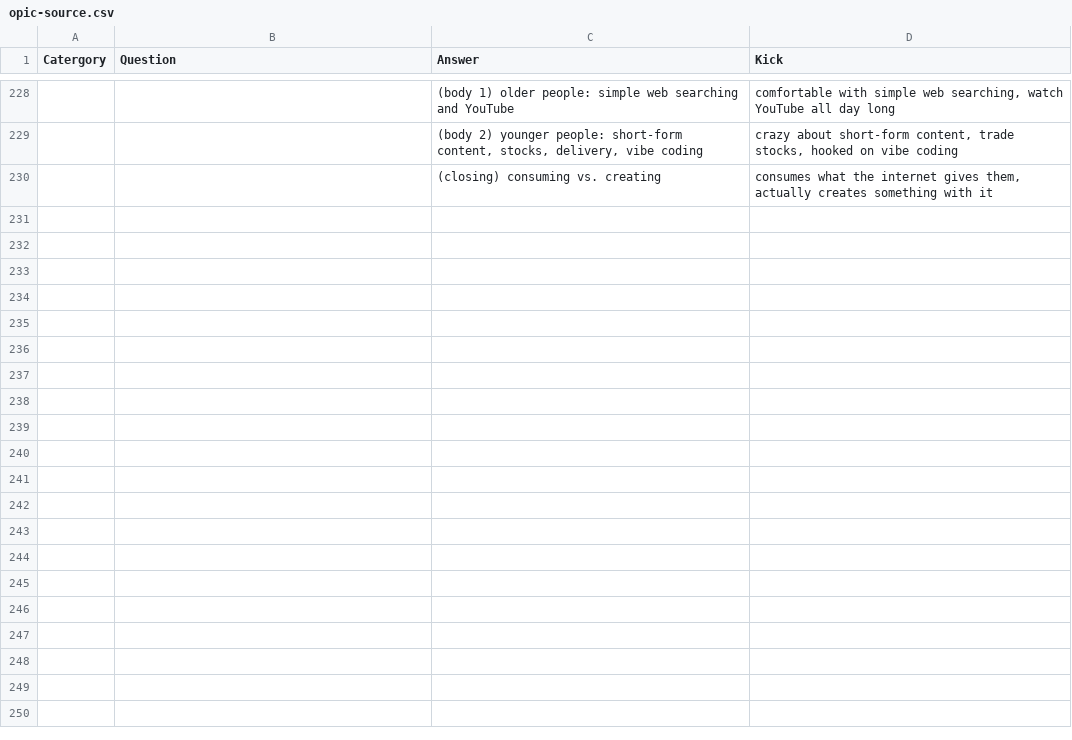
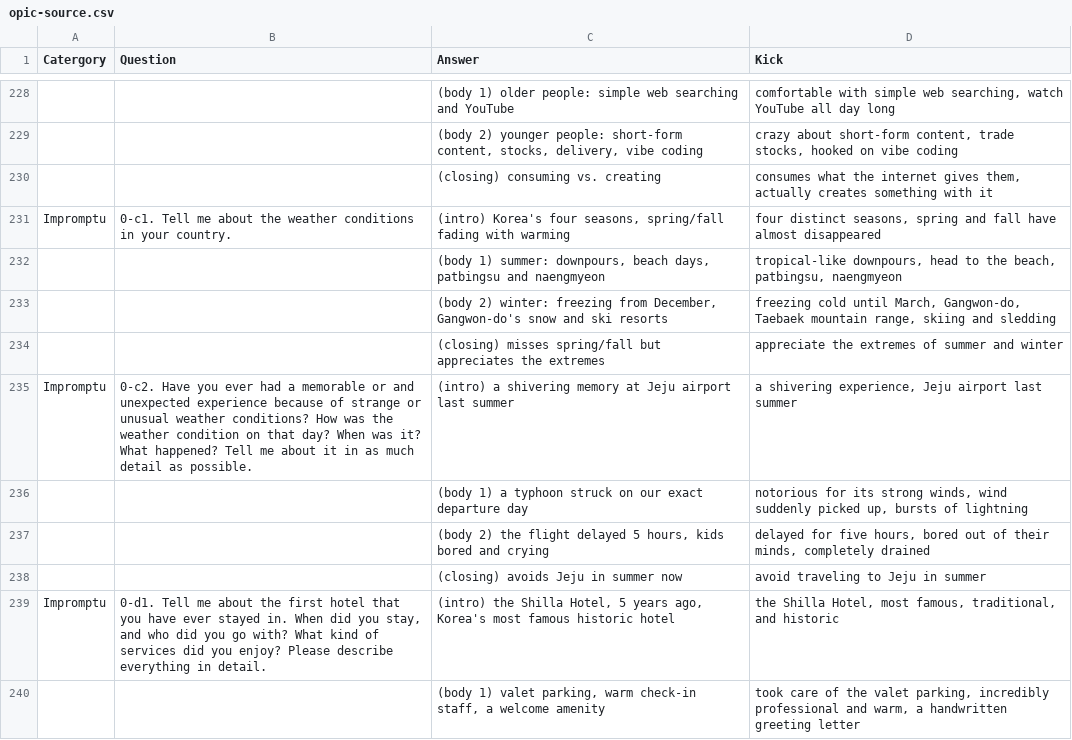
Before and after one commit to jmseo16/portfolio-heatmap-demo, a CSV file: data/opic-source.csv, drawn as a sheet; only a part is shown, gaps mark what is left out; the diff covers the shown part only; the diff names each change by its address in the sheet, - before the commit and + after, or states it on an @@ line.

```diff
--- a/data/opic-source.csv
+++ b/data/opic-source.csv
+row 231: Impromptu | 0-c1. Tell me about the weather conditions in your country. | (intro) Korea's four seasons, spring/fall fading with warming | four distinct seasons, spring and fall have almost disappeared
+row 232:  |  | (body 1) summer: downpours, beach days, patbingsu and naengmyeon | tropical-like downpours, head to the beach, patbingsu, naengmyeon
+row 233:  |  | (body 2) winter: freezing from December, Gangwon-do's snow and ski resorts | freezing cold until March, Gangwon-do, Taebaek mountain range, skiing and sledding
+row 234:  |  | (closing) misses spring/fall but appreciates the extremes | appreciate the extremes of summer and winter
+row 235: Impromptu | 0-c2. Have you ever had a memorable or and unexpected experience because of strange or unusual weather conditions? How was the weather condition on that day? When was it? What happened? Tell me about it in as much detail as possible. | (intro) a shivering memory at Jeju airport last summer | a shivering experience, Jeju airport last summer
+row 236:  |  | (body 1) a typhoon struck on our exact departure day | notorious for its strong winds, wind suddenly picked up, bursts of lightning
+row 237:  |  | (body 2) the flight delayed 5 hours, kids bored and crying | delayed for five hours, bored out of their minds, completely drained
+row 238:  |  | (closing) avoids Jeju in summer now | avoid traveling to Jeju in summer
+row 239: Impromptu | 0-d1. Tell me about the first hotel that you have ever stayed in. When did you stay, and who did you go with? What kind of services did you enjoy? Please describe everything in detail. | (intro) the Shilla Hotel, 5 years ago, Korea's most famous historic hotel | the Shilla Hotel, most famous, traditional, and historic
+row 240:  |  | (body 1) valet parking, warm check-in staff, a welcome amenity | took care of the valet parking, incredibly professional and warm, a handwritten greeting letter
```
Also changed, not shown: 18 added rows elsewhere in this file, 4 other files.
